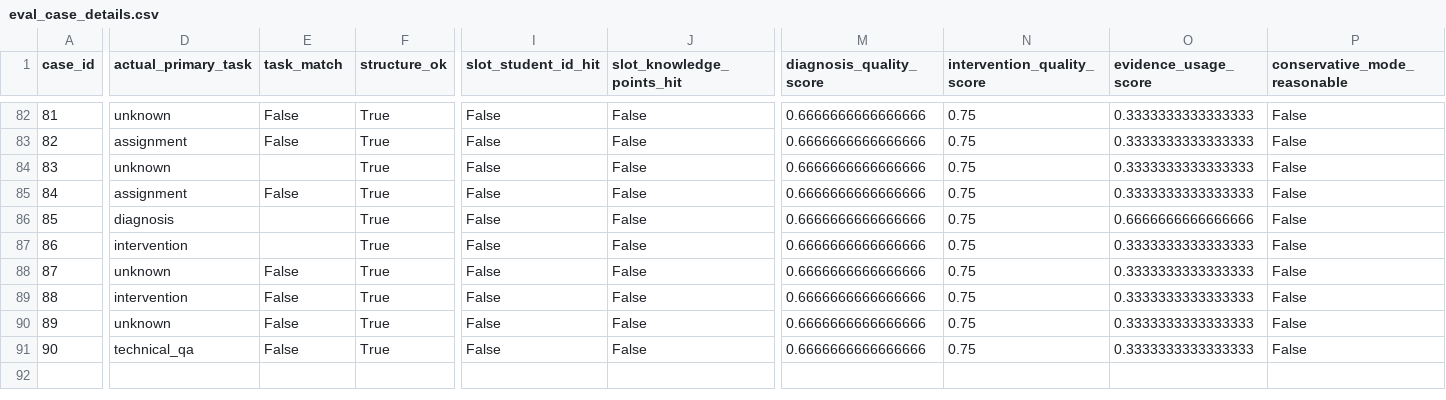
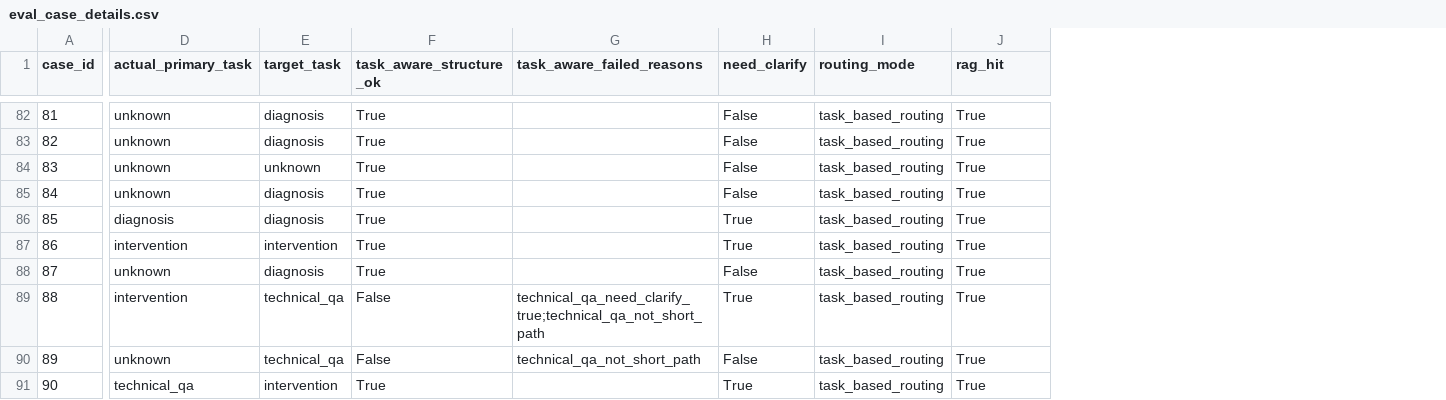
Before and after one commit to nnewlander/diagnosis-intervention-agent-platform, a CSV file: outputs/eval_case_details.csv, drawn as a sheet; only a part is shown, gaps mark what is left out; removed rows and columns are numbered as before the commit, all else as after; the diff covers the shown part only; the diff names each change by its address in the sheet, - before the commit and + after, or states it on an @@ line.

```diff
--- a/outputs/eval_case_details.csv
+++ b/outputs/eval_case_details.csv
+column E (target_task), rows 82-91: diagnosis | diagnosis | unknown | diagnosis | diagnosis | intervention | diagnosis | technical_qa | technical_qa | intervention
+column F (task_aware_structure_ok), rows 82-91: True | True | True | True | True | True | True | False | False | True
+column G (task_aware_failed_reasons), rows 89-90: technical_qa_need_clarify_true;technical_qa_not_short_path | technical_qa_not_short_path
+column I (routing_mode), rows 82-91: all task_based_routing
-column I (slot_student_id_hit), rows 82-91: all False
-column J (slot_knowledge_points_hit), rows 82-91: all False
-column M (diagnosis_quality_score), rows 82-91: all 0.6666666666666666
-column N (intervention_quality_score), rows 82-91: all 0.75
-column O (evidence_usage_score), rows 82-91: 0.3333333333333333 | 0.3333333333333333 | 0.3333333333333333 | 0.3333333333333333 | 0.6666666666666666 | 0.3333333333333333 | 0.3333333333333333 | 0.3333333333333333 | 0.3333333333333333 | 0.3333333333333333
-column P (conservative_mode_reasonable), rows 82-91: all False
-H1: task_match
+H1: need_clarify
-J1: structure_ok
+J1: rag_hit
-D83 (actual_primary_task): assignment
+D83 (actual_primary_task): unknown
-H84 (need_clarify): (empty)
+H84 (need_clarify): False
-D85 (actual_primary_task): assignment
+D85 (actual_primary_task): unknown
-H86:H87 (need_clarify): (empty)
+H86:H87 (need_clarify): True
-H89 (need_clarify): False
+H89 (need_clarify): True
-H91 (need_clarify): False
+H91 (need_clarify): True
```
Also changed, not shown: 101 edited cells elsewhere in this file, outputs/eval_report.csv, 20 other files.
